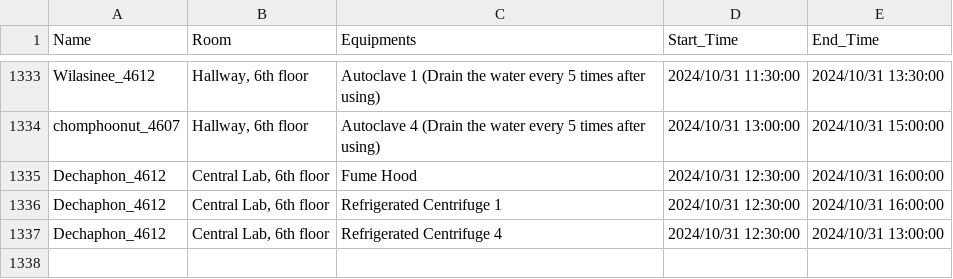
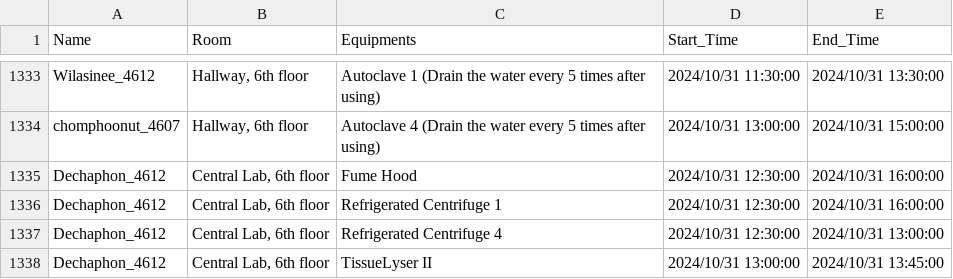
Before and after one commit to dhruv0767/Lab-Equipments_Reservation, a CSV file: non_pcr_data.csv, drawn as a sheet; only a part is shown, gaps mark what is left out; the diff names each change by its address in the sheet, - before the commit and + after, or states it on an @@ line.

Commit message:
Update non_pcr_data.csv

```diff
--- a/non_pcr_data.csv
+++ b/non_pcr_data.csv
+row 1338: Dechaphon_4612 | Central Lab, 6th floor | TissueLyser II | 2024/10/31 13:00:00 | 2024/10/31 13:45:00
```
